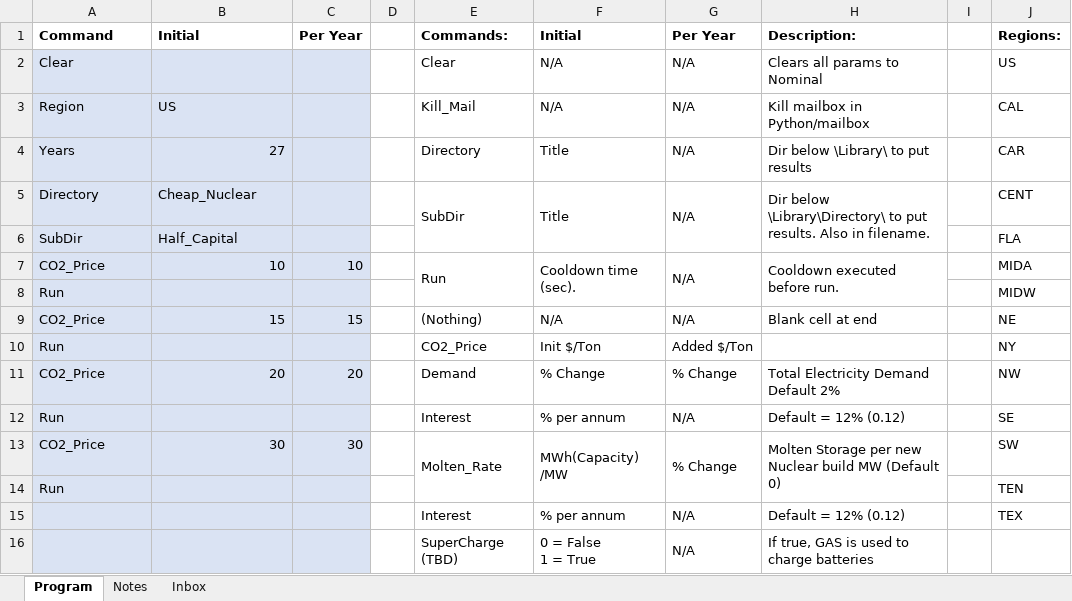
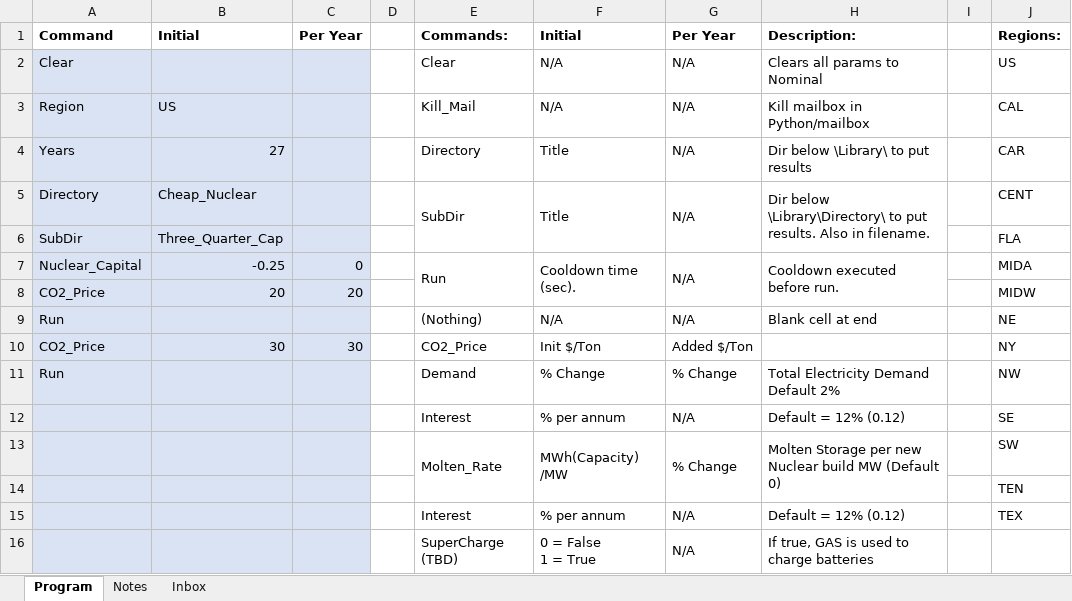
Before and after one commit to renaldinE/Optimize, an Excel workbook: Macro/Lib_Gen.xlsm, sheet Program, drawn as a sheet; only a part is shown; values as stored, in another font and other column widths than the file's, no borders; charts and pictures and conditional formats not drawn; removed rows and columns are numbered as before the commit, all else as after; the diff names each change by its address in the sheet, - before the commit and + after, or states it on an @@ line.

```diff
--- a/Macro/Lib_Gen.xlsm (sheet Program)
+++ b/Macro/Lib_Gen.xlsm (sheet Program)
-B6: Half_Capital
+B6: Three_Quarter_Cap
-A7: CO2_Price
+A7: Nuclear_Capital
-B7: 10
+B7: -0.25
-C7: 10
+C7: 0
-row 8: Run |  |  |  |  |  |  |  |  | MIDW
+row 8: CO2_Price | 20 | 20 |  |  |  |  |  |  | MIDW
-A9: CO2_Price
+A9: Run
-B9: 15
+B9: (empty)
-C9: 15
+C9: (empty)
-A10: Run
+A10: CO2_Price
-B10: (empty)
+B10: 30
-C10: (empty)
+C10: 30
-A11: CO2_Price
+A11: Run
-B11: 20
+B11: (empty)
-C11: 20
+C11: (empty)
-A12: Run
+A12: (empty)
-A13: CO2_Price
+A13: (empty)
-B13: 30
+B13: (empty)
-C13: 30
+C13: (empty)
-A14: Run
+A14: (empty)
```
Also changed, not shown: sheet Inbox, formulas that keep their value, Macro/Compare_Gen.xlsm, Template/Lib_Compare_Template.xlsm.
